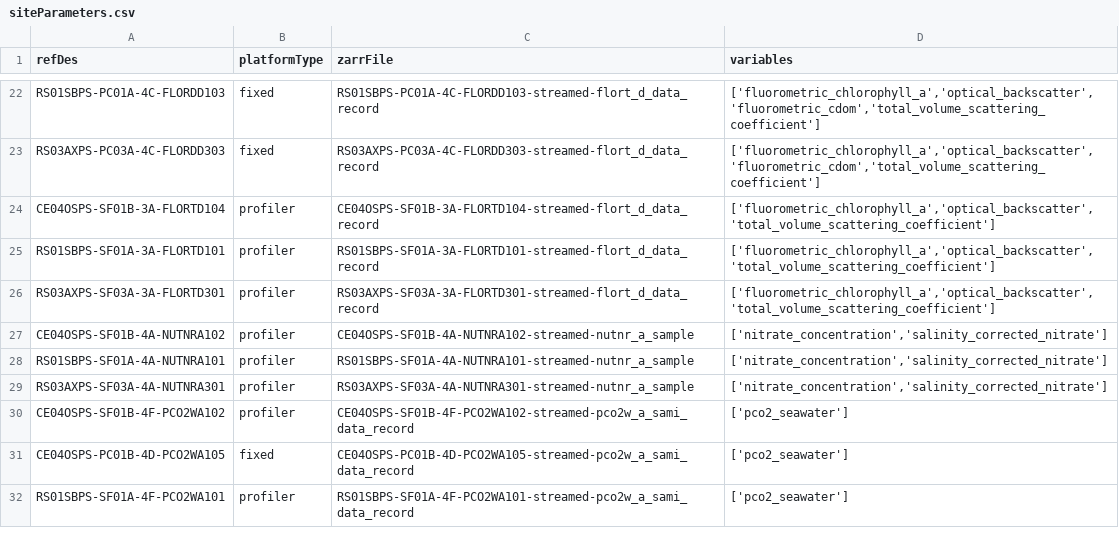
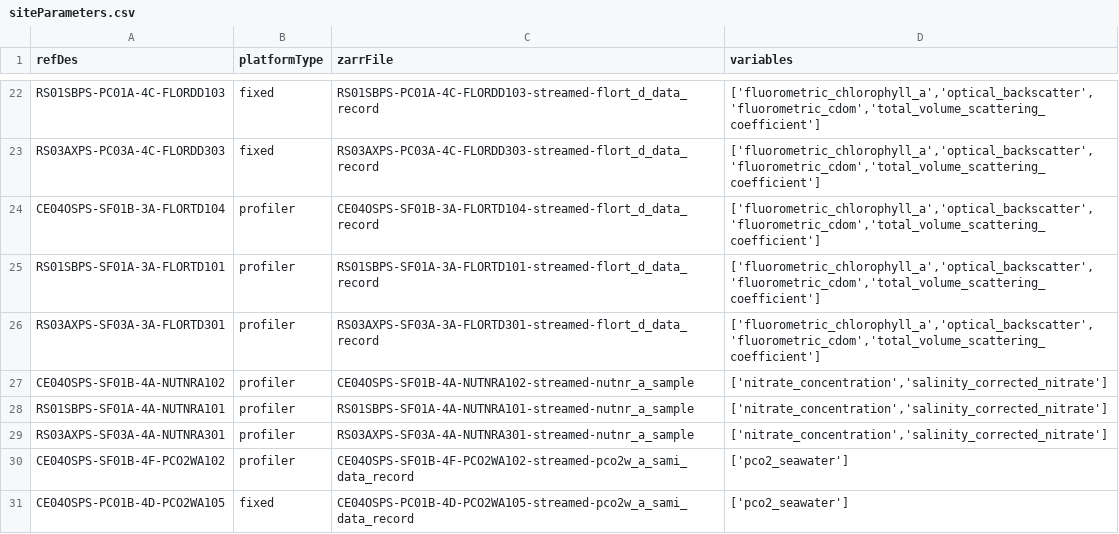
Before and after one commit to OOI-CabledArray/qartod, a CSV file: siteParameters.csv, drawn as a sheet; only a part is shown, gaps mark what is left out; the shorter side is filled out with more unchanged rows.

```diff
--- a/siteParameters.csv
+++ b/siteParameters.csv
@@ -23,5 +23,5 @@ RS01SBPS-PC01A-4C-FLORDD103,fixed,RS01SBPS-PC01A-4C-FLORDD103-streamed-flort_d_d
 RS03AXPS-PC03A-4C-FLORDD303,fixed,RS03AXPS-PC03A-4C-FLORDD303-streamed-flort_d_data_record,"['fluorometric_chlorophyll_a','optical_backscatter','fluorometric_cdom','total_volume_scattering_coefficient']"
-CE04OSPS-SF01B-3A-FLORTD104,profiler,CE04OSPS-SF01B-3A-FLORTD104-streamed-flort_d_data_record,"['fluorometric_chlorophyll_a','optical_backscatter','total_volume_scattering_coefficient']"
-RS01SBPS-SF01A-3A-FLORTD101,profiler,RS01SBPS-SF01A-3A-FLORTD101-streamed-flort_d_data_record,"['fluorometric_chlorophyll_a','optical_backscatter','total_volume_scattering_coefficient']"
-RS03AXPS-SF03A-3A-FLORTD301,profiler,RS03AXPS-SF03A-3A-FLORTD301-streamed-flort_d_data_record,"['fluorometric_chlorophyll_a','optical_backscatter','total_volume_scattering_coefficient']"
+CE04OSPS-SF01B-3A-FLORTD104,profiler,CE04OSPS-SF01B-3A-FLORTD104-streamed-flort_d_data_record,"['fluorometric_chlorophyll_a','optical_backscatter','fluorometric_cdom','total_volume_scattering_coefficient']"
+RS01SBPS-SF01A-3A-FLORTD101,profiler,RS01SBPS-SF01A-3A-FLORTD101-streamed-flort_d_data_record,"['fluorometric_chlorophyll_a','optical_backscatter','fluorometric_cdom','total_volume_scattering_coefficient']"
+RS03AXPS-SF03A-3A-FLORTD301,profiler,RS03AXPS-SF03A-3A-FLORTD301-streamed-flort_d_data_record,"['fluorometric_chlorophyll_a','optical_backscatter','fluorometric_cdom','total_volume_scattering_coefficient']"
 CE04OSPS-SF01B-4A-NUTNRA102,profiler,CE04OSPS-SF01B-4A-NUTNRA102-streamed-nutnr_a_sample,"['nitrate_concentration','salinity_corrected_nitrate']"
```
Also changed, not shown: qartodTests.csv, 2 other files.
